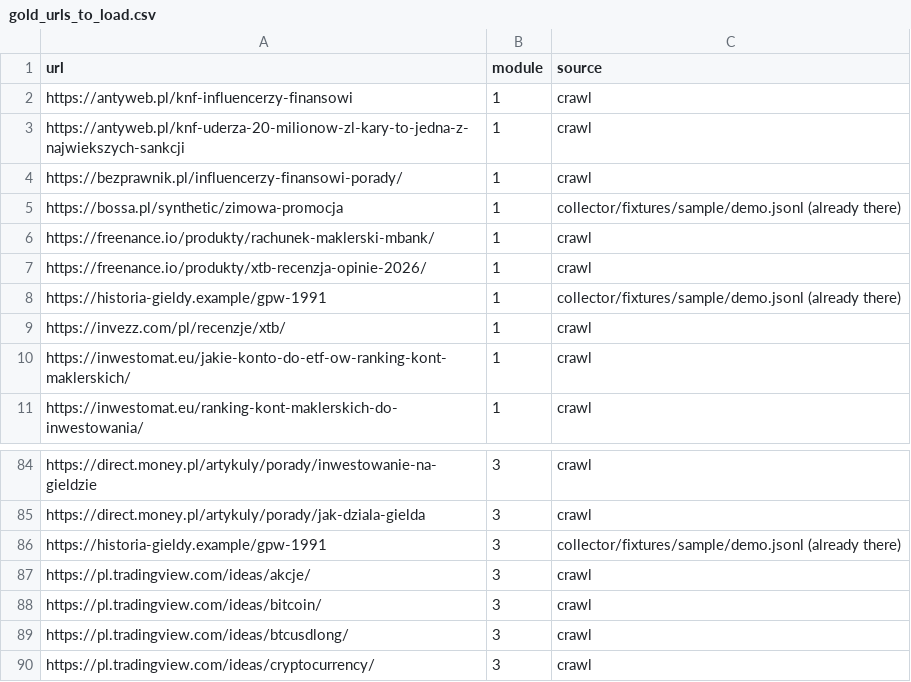
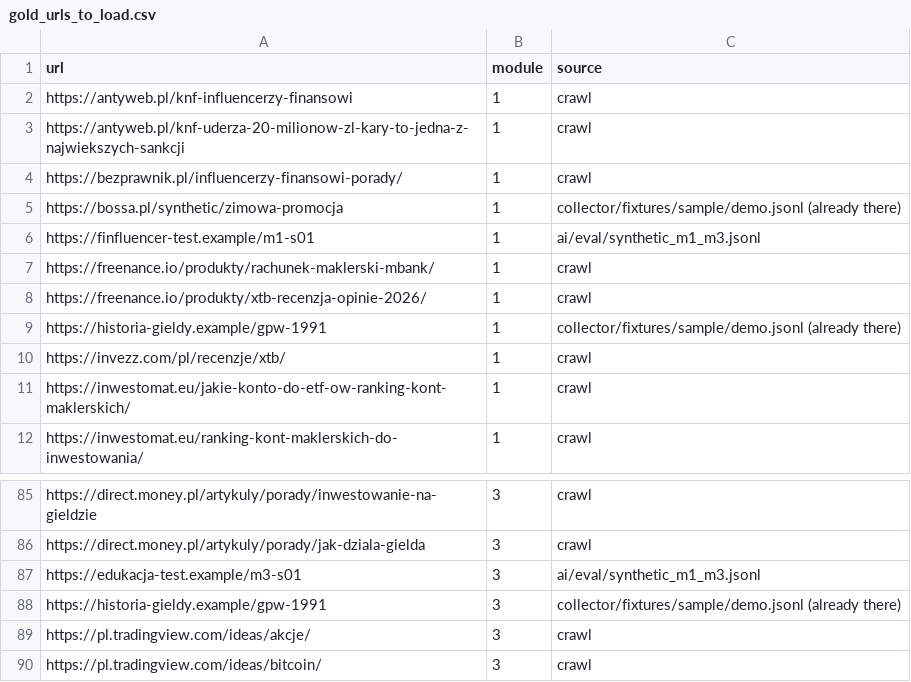
Before and after one commit to KacperBartlomiejczak/Hackathon, a CSV file: ai/eval/gold_urls_to_load.csv, drawn as a sheet; only a part is shown, gaps mark what is left out; the shorter side is filled out with more unchanged rows; the diff names each change by its address in the sheet, - before the commit and + after, or states it on an @@ line.

```diff
--- a/ai/eval/gold_urls_to_load.csv
+++ b/ai/eval/gold_urls_to_load.csv
+row 6: https://finfluencer-test.example/m1-s01 | 1 | ai/eval/synthetic_m1_m3.jsonl
+row 87: https://edukacja-test.example/m3-s01 | 3 | ai/eval/synthetic_m1_m3.jsonl
```
Also changed, not shown: ai/eval/gold.csv, ai/eval/label_sheet.csv, 2 other files.
